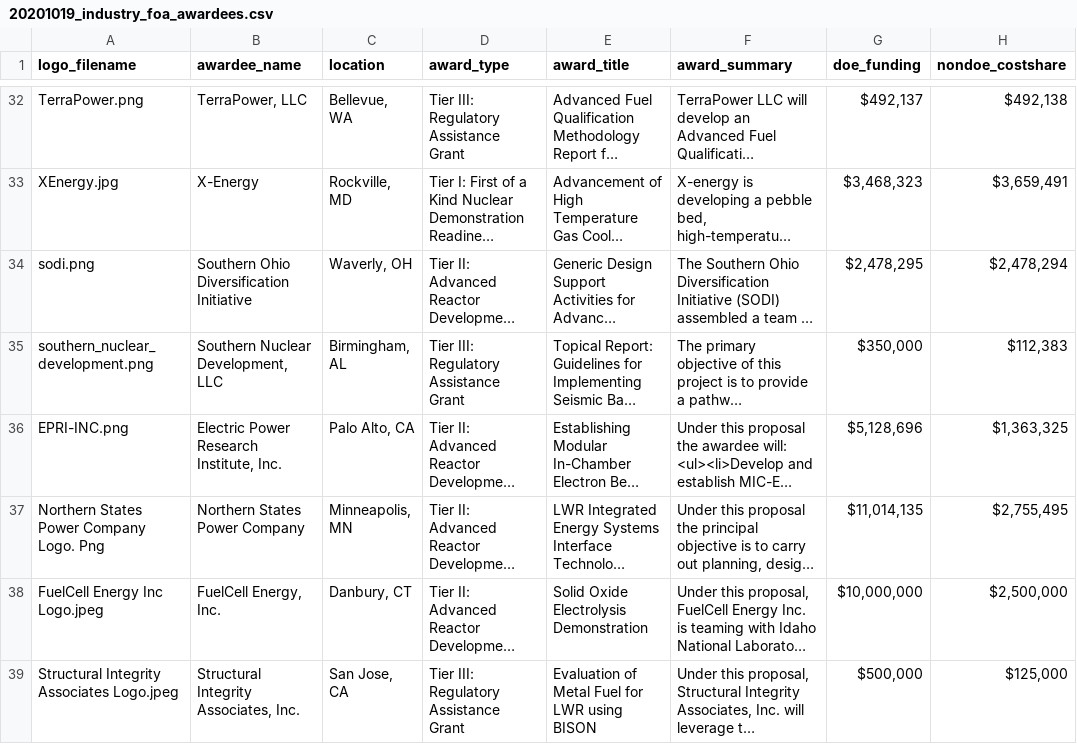
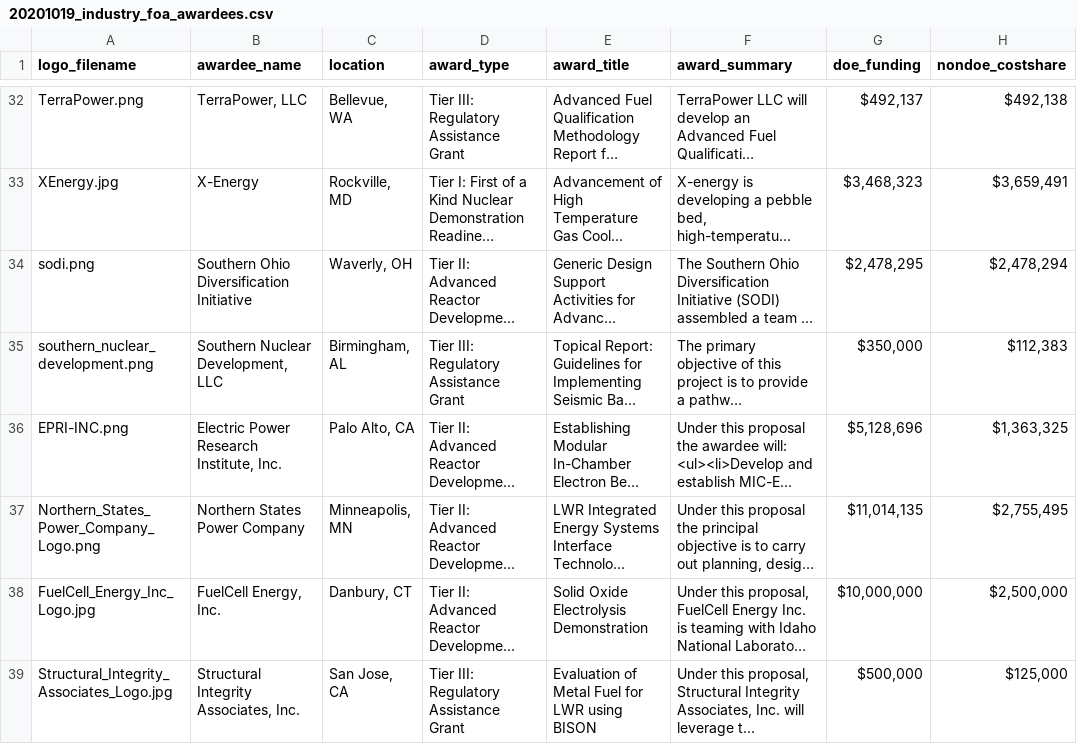
Before and after one commit to EEREweb/ne_foa_awards, a CSV file: data/20201019_industry_foa_awardees.csv, drawn as a sheet; only a part is shown, gaps mark what is left out; long unchanged cells end in …; the diff names each change by its address in the sheet, - before the commit and + after, or states it on an @@ line.

Commit message:
Update 20201019_industry_foa_awardees.csv

```diff
--- a/data/20201019_industry_foa_awardees.csv
+++ b/data/20201019_industry_foa_awardees.csv
-A37 (logo_filename): Northern States Power Company Logo. Png
+A37 (logo_filename): Northern_States_Power_Company_Logo.png
-A38 (logo_filename): FuelCell Energy Inc Logo.jpeg
+A38 (logo_filename): FuelCell_Energy_Inc_Logo.jpg
-A39 (logo_filename): Structural Integrity Associates Logo.jpeg
+A39 (logo_filename): Structural_Integrity_Associates_Logo.jpg
```
